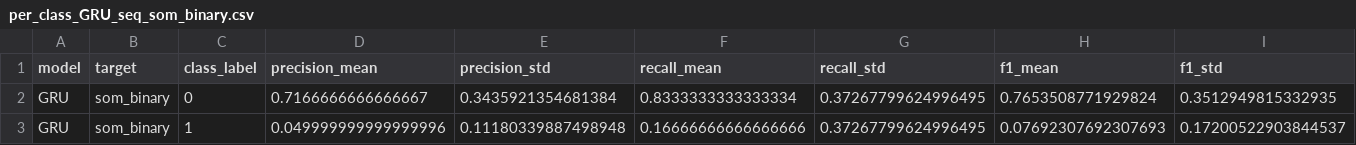
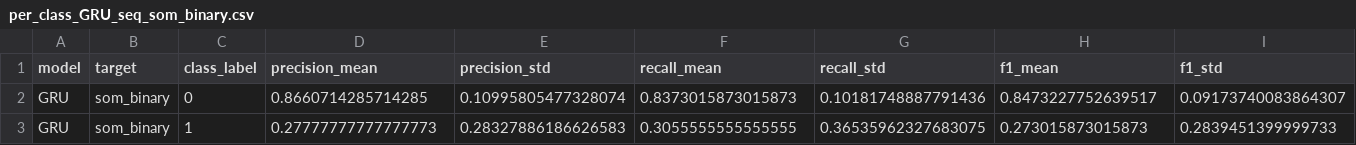
Before and after one commit to rodrigomarquest/practicum2-nof1-adhd-bd, a CSV file: results/metrics/P000001/2025-12-09/per_class/per_class_GRU_seq_som_binary.csv, drawn as a sheet; only a part is shown; the diff names each change by its address in the sheet, - before the commit and + after, or states it on an @@ line.

```diff
--- a/results/metrics/P000001/2025-12-09/per_class/per_class_GRU_seq_som_binary.csv
+++ b/results/metrics/P000001/2025-12-09/per_class/per_class_GRU_seq_som_binary.csv
-D2 (precision_mean): 0.7166666666666667
+D2 (precision_mean): 0.8660714285714285
-E2 (precision_std): 0.3435921354681384
+E2 (precision_std): 0.10995805477328074
-F2 (recall_mean): 0.8333333333333334
+F2 (recall_mean): 0.8373015873015873
-G2 (recall_std): 0.37267799624996495
+G2 (recall_std): 0.10181748887791436
-H2 (f1_mean): 0.7653508771929824
+H2 (f1_mean): 0.8473227752639517
-I2 (f1_std): 0.3512949815332935
+I2 (f1_std): 0.09173740083864307
-D3 (precision_mean): 0.049999999999999996
+D3 (precision_mean): 0.27777777777777773
-E3 (precision_std): 0.11180339887498948
+E3 (precision_std): 0.28327886186626583
-F3 (recall_mean): 0.16666666666666666
+F3 (recall_mean): 0.3055555555555555
-G3 (recall_std): 0.37267799624996495
+G3 (recall_std): 0.36535962327683075
-H3 (f1_mean): 0.07692307692307693
+H3 (f1_mean): 0.273015873015873
-I3 (f1_std): 0.17200522903844537
+I3 (f1_std): 0.2839451399999733
```
Also changed, not shown: results/metrics/P000001/2025-12-09/baseline_comparisons/baseline_comparison_binary.csv, results/metrics/P000001/2025-12-09/baseline_comparisons/baseline_comparison_seq_som_binary.csv, 32 other files.
